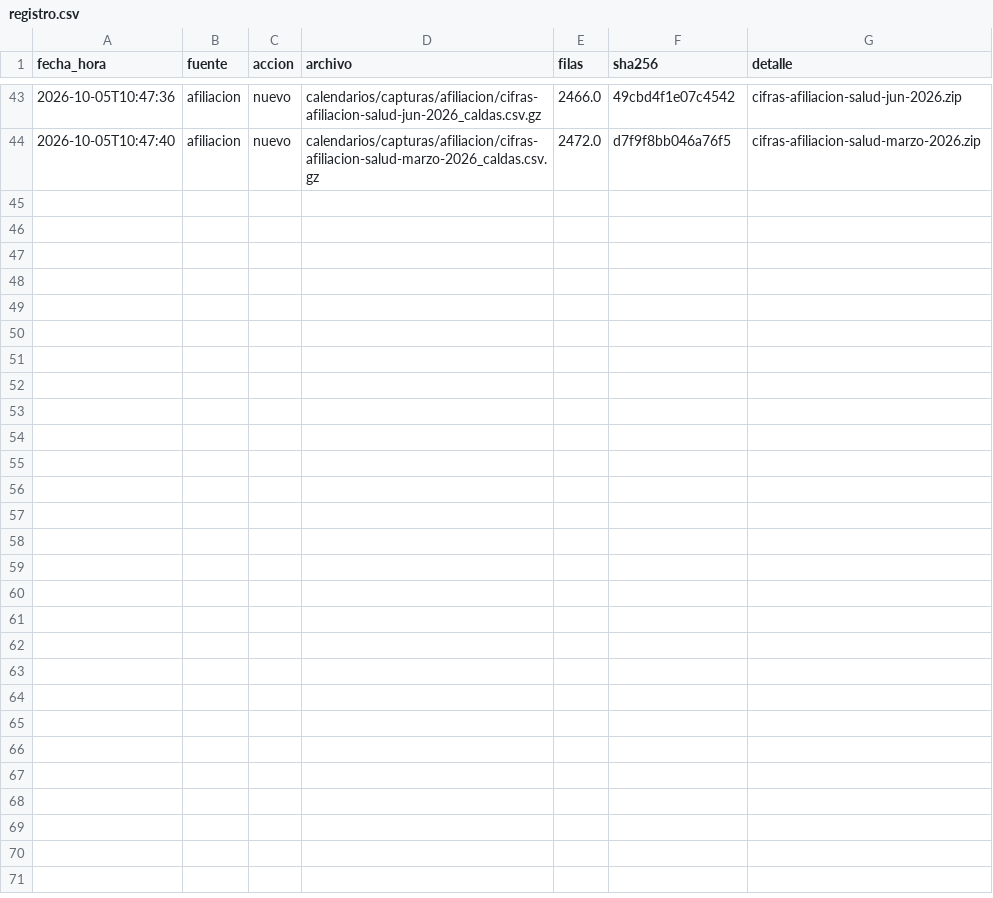
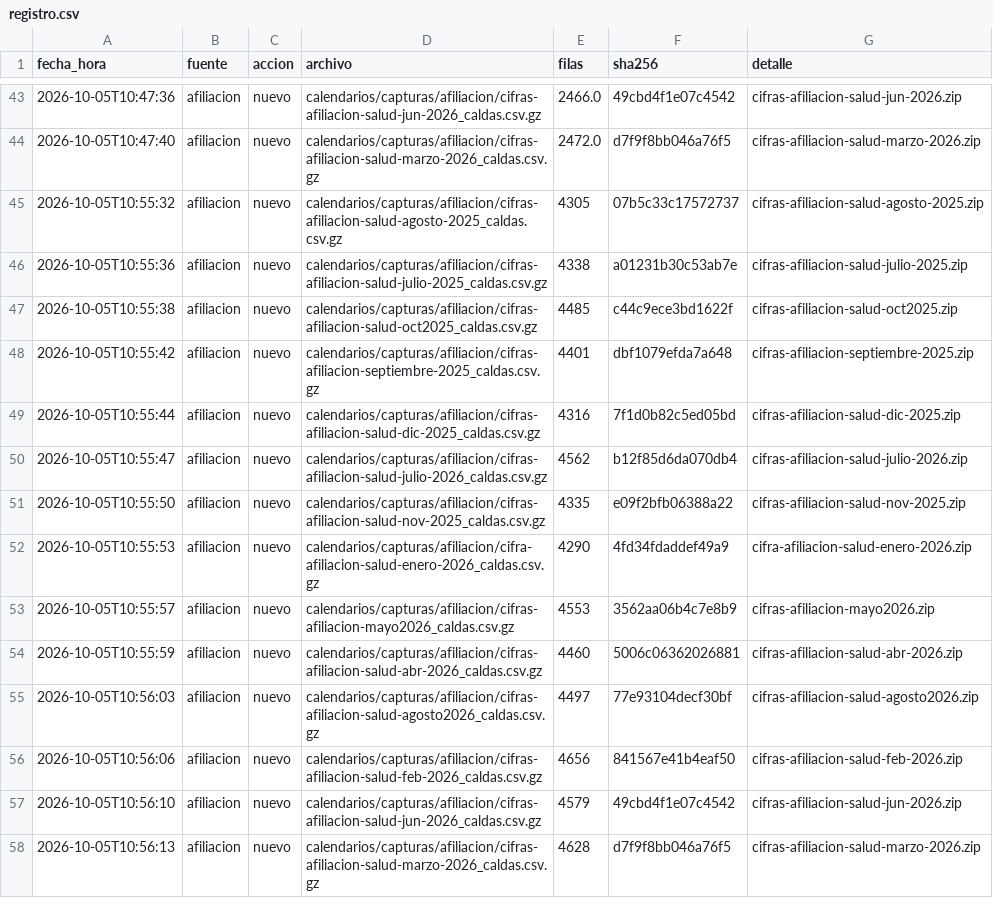
Before and after one commit to SebastianGuerr/puebas, a CSV file: calendarios/capturas/registro.csv, drawn as a sheet; only a part is shown, gaps mark what is left out.

```diff
--- a/calendarios/capturas/registro.csv
+++ b/calendarios/capturas/registro.csv
@@ -44 +44,15 @@ fecha_hora,fuente,accion,archivo,filas,sha256,detalle
 2026-10-05T10:47:40,afiliacion,nuevo,calendarios/capturas/afiliacion/cifras-afiliacion-salud-marzo-2026_caldas.csv.gz,2472.0,d7f9f8bb046a76f5,cifras-afiliacion-salud-marzo-2026.zip
+2026-10-05T10:55:32,afiliacion,nuevo,calendarios/capturas/afiliacion/cifras-afiliacion-salud-agosto-2025_caldas.csv.gz,4305,07b5c33c17572737,cifras-afiliacion-salud-agosto-2025.zip
+2026-10-05T10:55:36,afiliacion,nuevo,calendarios/capturas/afiliacion/cifras-afiliacion-salud-julio-2025_caldas.csv.gz,4338,a01231b30c53ab7e,cifras-afiliacion-salud-julio-2025.zip
+2026-10-05T10:55:38,afiliacion,nuevo,calendarios/capturas/afiliacion/cifras-afiliacion-salud-oct2025_caldas.csv.gz,4485,c44c9ece3bd1622f,cifras-afiliacion-salud-oct2025.zip
+2026-10-05T10:55:42,afiliacion,nuevo,calendarios/capturas/afiliacion/cifras-afiliacion-septiembre-2025_caldas.csv.gz,4401,dbf1079efda7a648,cifras-afiliacion-septiembre-2025.zip
+2026-10-05T10:55:44,afiliacion,nuevo,calendarios/capturas/afiliacion/cifras-afiliacion-salud-dic-2025_caldas.csv.gz,4316,7f1d0b82c5ed05bd,cifras-afiliacion-salud-dic-2025.zip
+2026-10-05T10:55:47,afiliacion,nuevo,calendarios/capturas/afiliacion/cifras-afiliacion-salud-julio-2026_caldas.csv.gz,4562,b12f85d6da070db4,cifras-afiliacion-salud-julio-2026.zip
+2026-10-05T10:55:50,afiliacion,nuevo,calendarios/capturas/afiliacion/cifras-afiliacion-salud-nov-2025_caldas.csv.gz,4335,e09f2bfb06388a22,cifras-afiliacion-salud-nov-2025.zip
+2026-10-05T10:55:53,afiliacion,nuevo,calendarios/capturas/afiliacion/cifra-afiliacion-salud-enero-2026_caldas.csv.gz,4290,4fd34fdaddef49a9,cifra-afiliacion-salud-enero-2026.zip
+2026-10-05T10:55:57,afiliacion,nuevo,calendarios/capturas/afiliacion/cifras-afiliacion-mayo2026_caldas.csv.gz,4553,3562aa06b4c7e8b9,cifras-afiliacion-mayo2026.zip
+2026-10-05T10:55:59,afiliacion,nuevo,calendarios/capturas/afiliacion/cifras-afiliacion-salud-abr-2026_caldas.csv.gz,4460,5006c06362026881,cifras-afiliacion-salud-abr-2026.zip
+2026-10-05T10:56:03,afiliacion,nuevo,calendarios/capturas/afiliacion/cifras-afiliacion-salud-agosto2026_caldas.csv.gz,4497,77e93104decf30bf,cifras-afiliacion-salud-agosto2026.zip
+2026-10-05T10:56:06,afiliacion,nuevo,calendarios/capturas/afiliacion/cifras-afiliacion-salud-feb-2026_caldas.csv.gz,4656,841567e41b4eaf50,cifras-afiliacion-salud-feb-2026.zip
+2026-10-05T10:56:10,afiliacion,nuevo,calendarios/capturas/afiliacion/cifras-afiliacion-salud-jun-2026_caldas.csv.gz,4579,49cbd4f1e07c4542,cifras-afiliacion-salud-jun-2026.zip
+2026-10-05T10:56:13,afiliacion,nuevo,calendarios/capturas/afiliacion/cifras-afiliacion-salud-marzo-2026_caldas.csv.gz,4628,d7f9f8bb046a76f5,cifras-afiliacion-salud-marzo-2026.zip
```
Also changed, not shown: patrones/datos/variables.csv, 19 other files.
